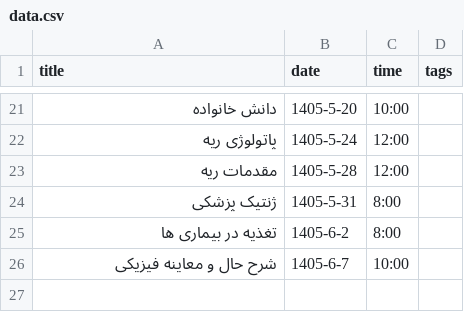
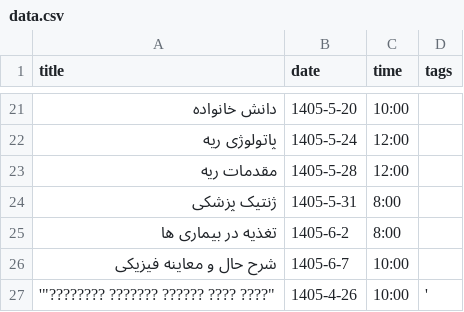
Before and after one commit to Hojjat-Monzavi/exam, a CSV file: data.csv, drawn as a sheet; only a part is shown, gaps mark what is left out.

Commit message:
Add پاتولوژی اختصاصی دستگاه قلبو عروق to data.csv

```diff
--- a/data.csv
+++ b/data.csv
@@ -26 +26,2 @@ title,date,time,tags
 "شرح حال و معاینه فیزیکی",1405-6-7,10:00,
+'"???????? ??????? ?????? ???? ????",1405-4-26,10:00,'
```
